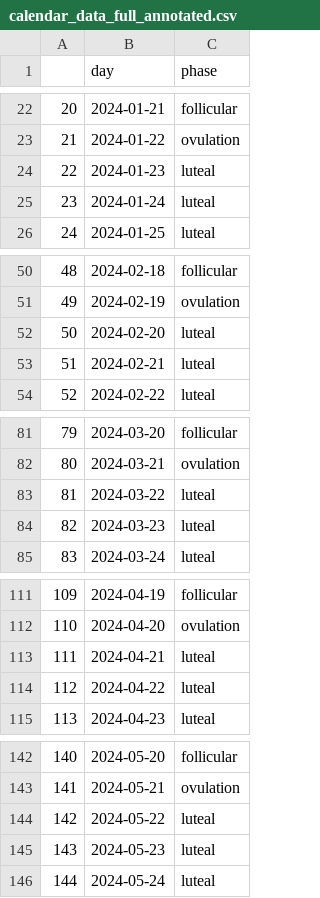
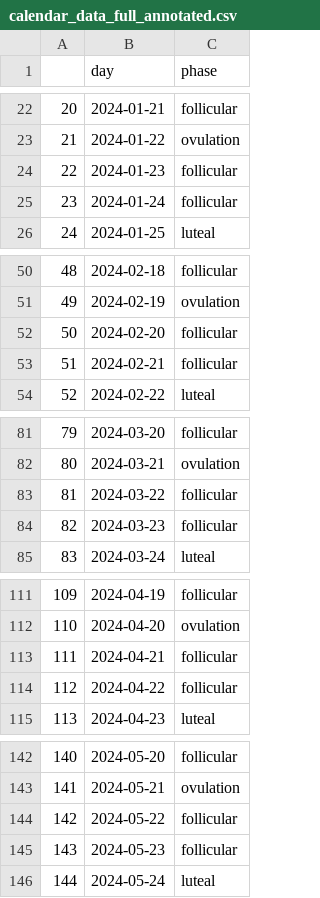
Before and after one commit to sama-shah/romi, a CSV file: calendar_data_full_annotated.csv, drawn as a sheet; only a part is shown, gaps mark what is left out; the diff covers the shown part only.

Commit message:
Fixed fertile period after ovulation.

```diff
--- a/calendar_data_full_annotated.csv
+++ b/calendar_data_full_annotated.csv
@@ -23,4 +23,4 @@
 21,2024-01-22,ovulation
-22,2024-01-23,luteal
-23,2024-01-24,luteal
+22,2024-01-23,follicular
+23,2024-01-24,follicular
 24,2024-01-25,luteal
@@ -51,4 +51,4 @@
 49,2024-02-19,ovulation
-50,2024-02-20,luteal
-51,2024-02-21,luteal
+50,2024-02-20,follicular
+51,2024-02-21,follicular
 52,2024-02-22,luteal
@@ -82,4 +82,4 @@
 80,2024-03-21,ovulation
-81,2024-03-22,luteal
-82,2024-03-23,luteal
+81,2024-03-22,follicular
+82,2024-03-23,follicular
 83,2024-03-24,luteal
@@ -112,4 +112,4 @@
 110,2024-04-20,ovulation
-111,2024-04-21,luteal
-112,2024-04-22,luteal
+111,2024-04-21,follicular
+112,2024-04-22,follicular
 113,2024-04-23,luteal
@@ -143,4 +143,4 @@
 141,2024-05-21,ovulation
-142,2024-05-22,luteal
-143,2024-05-23,luteal
+142,2024-05-22,follicular
+143,2024-05-23,follicular
 144,2024-05-24,luteal
```
Also changed, not shown: 32 edited cells elsewhere in this file.
